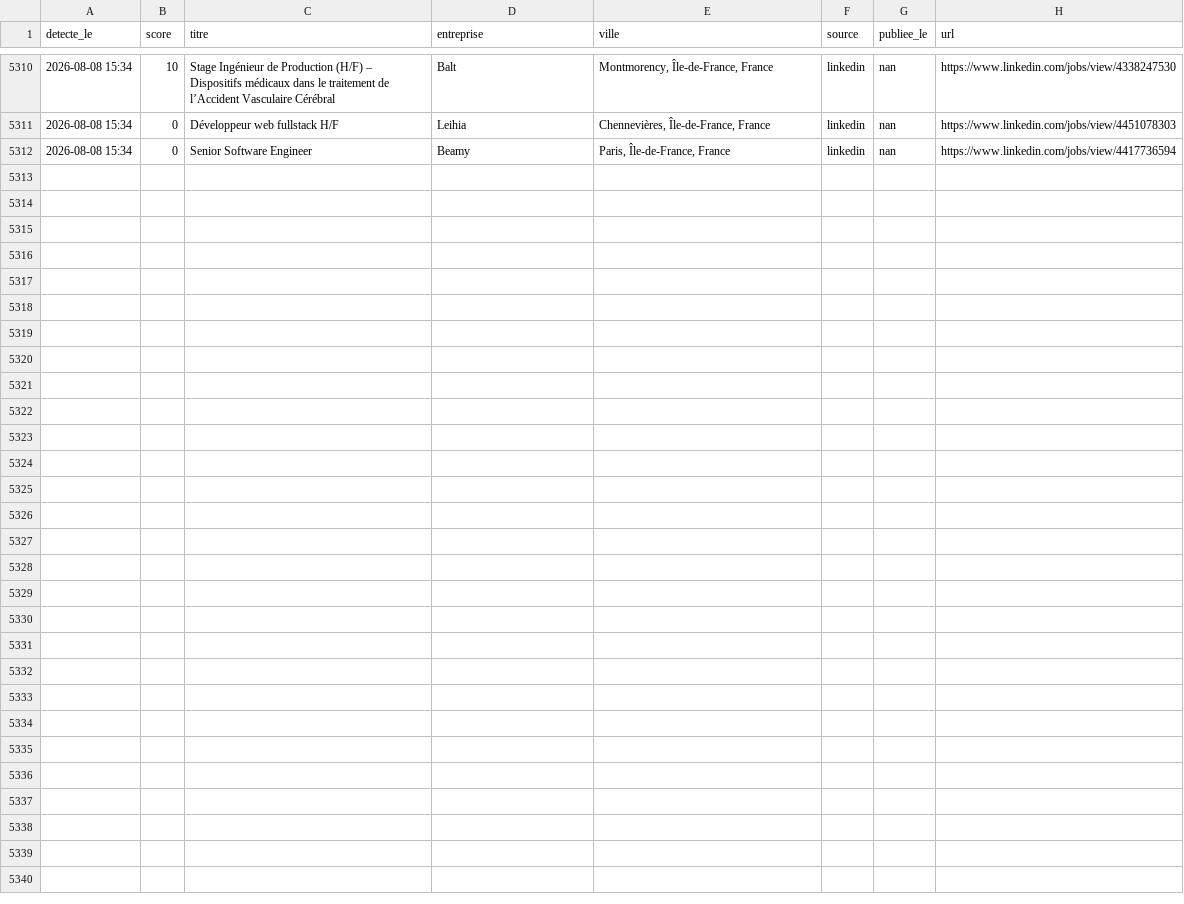
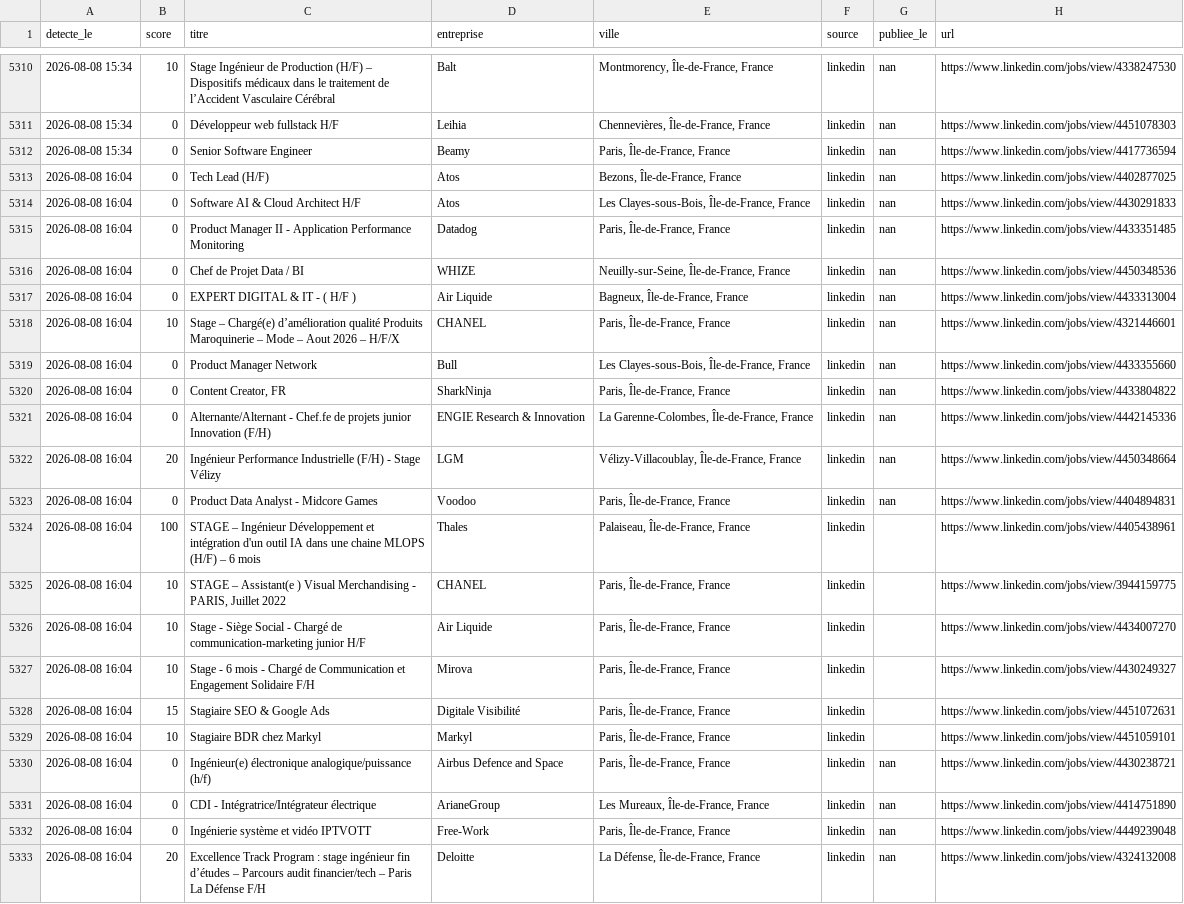
Before and after one commit to RaoufKessouar/job-radar, a CSV file: historique.csv, drawn as a sheet; only a part is shown, gaps mark what is left out; the diff names each change by its address in the sheet, - before the commit and + after, or states it on an @@ line.

```diff
--- a/historique.csv
+++ b/historique.csv
+row 5313: 2026-08-08 16:04 | 0 | Tech Lead (H/F) | Atos | Bezons, Île-de-France, France | linkedin | nan | https://www.linkedin.com/jobs/view/4402877025
+row 5314: 2026-08-08 16:04 | 0 | Software AI & Cloud Architect H/F | Atos | Les Clayes-sous-Bois, Île-de-France, France | linkedin | nan | https://www.linkedin.com/jobs/view/4430291833
+row 5315: 2026-08-08 16:04 | 0 | Product Manager II - Application Performance Monitoring | Datadog | Paris, Île-de-France, France | linkedin | nan | https://www.linkedin.com/jobs/view/4433351485
+row 5316: 2026-08-08 16:04 | 0 | Chef de Projet Data / BI | WHIZE | Neuilly-sur-Seine, Île-de-France, France | linkedin | nan | https://www.linkedin.com/jobs/view/4450348536
+row 5317: 2026-08-08 16:04 | 0 | EXPERT DIGITAL & IT - ( H/F ) | Air Liquide | Bagneux, Île-de-France, France | linkedin | nan | https://www.linkedin.com/jobs/view/4433313004
+row 5318: 2026-08-08 16:04 | 10 | Stage – Chargé(e) d’amélioration qualité Produits Maroquinerie – Mode – Aout 2026 – H/F/X | CHANEL | Paris, Île-de-France, France | linkedin | nan | https://www.linkedin.com/jobs/view/4321446601
+row 5319: 2026-08-08 16:04 | 0 | Product Manager Network | Bull | Les Clayes-sous-Bois, Île-de-France, France | linkedin | nan | https://www.linkedin.com/jobs/view/4433355660
+row 5320: 2026-08-08 16:04 | 0 | Content Creator, FR | SharkNinja | Paris, Île-de-France, France | linkedin | nan | https://www.linkedin.com/jobs/view/4433804822
+row 5321: 2026-08-08 16:04 | 0 | Alternante/Alternant - Chef.fe de projets junior Innovation (F/H) | ENGIE Research & Innovation | La Garenne-Colombes, Île-de-France, France | linkedin | nan | https://www.linkedin.com/jobs/view/4442145336
+row 5322: 2026-08-08 16:04 | 20 | Ingénieur Performance Industrielle (F/H) - Stage Vélizy | LGM | Vélizy-Villacoublay, Île-de-France, France | linkedin | nan | https://www.linkedin.com/jobs/view/4450348664
+row 5323: 2026-08-08 16:04 | 0 | Product Data Analyst - Midcore Games | Voodoo | Paris, Île-de-France, France | linkedin | nan | https://www.linkedin.com/jobs/view/4404894831
+row 5324: 2026-08-08 16:04 | 100 | STAGE – Ingénieur Développement et intégration d'un outil IA dans une chaine MLOPS (H/F) – 6 mois | Thales | Palaiseau, Île-de-France, France | linkedin |  | https://www.linkedin.com/jobs/view/4405438961
+row 5325: 2026-08-08 16:04 | 10 | STAGE – Assistant(e ) Visual Merchandising - PARIS, Juillet 2022 | CHANEL | Paris, Île-de-France, France | linkedin |  | https://www.linkedin.com/jobs/view/3944159775
+row 5326: 2026-08-08 16:04 | 10 | Stage - Siège Social - Chargé de communication-marketing junior H/F | Air Liquide | Paris, Île-de-France, France | linkedin |  | https://www.linkedin.com/jobs/view/4434007270
+row 5327: 2026-08-08 16:04 | 10 | Stage - 6 mois - Chargé de Communication et Engagement Solidaire F/H | Mirova | Paris, Île-de-France, France | linkedin |  | https://www.linkedin.com/jobs/view/4430249327
+row 5328: 2026-08-08 16:04 | 15 | Stagiaire SEO & Google Ads | Digitale Visibilité | Paris, Île-de-France, France | linkedin |  | https://www.linkedin.com/jobs/view/4451072631
+row 5329: 2026-08-08 16:04 | 10 | Stagiaire BDR chez Markyl | Markyl | Paris, Île-de-France, France | linkedin |  | https://www.linkedin.com/jobs/view/4451059101
+row 5330: 2026-08-08 16:04 | 0 | Ingénieur(e) électronique analogique/puissance (h/f) | Airbus Defence and Space | Paris, Île-de-France, France | linkedin | nan | https://www.linkedin.com/jobs/view/4430238721
+row 5331: 2026-08-08 16:04 | 0 | CDI - Intégratrice/Intégrateur électrique | ArianeGroup | Les Mureaux, Île-de-France, France | linkedin | nan | https://www.linkedin.com/jobs/view/4414751890
+row 5332: 2026-08-08 16:04 | 0 | Ingénierie système et vidéo IPTVOTT | Free-Work | Paris, Île-de-France, France | linkedin | nan | https://www.linkedin.com/jobs/view/4449239048
+row 5333: 2026-08-08 16:04 | 20 | Excellence Track Program : stage ingénieur fin d’études – Parcours audit financier/tech – Paris La Défense F/H | Deloitte | La Défense, Île-de-France, France | linkedin | nan | https://www.linkedin.com/jobs/view/4324132008
```
Also changed, not shown: 1 other file.
